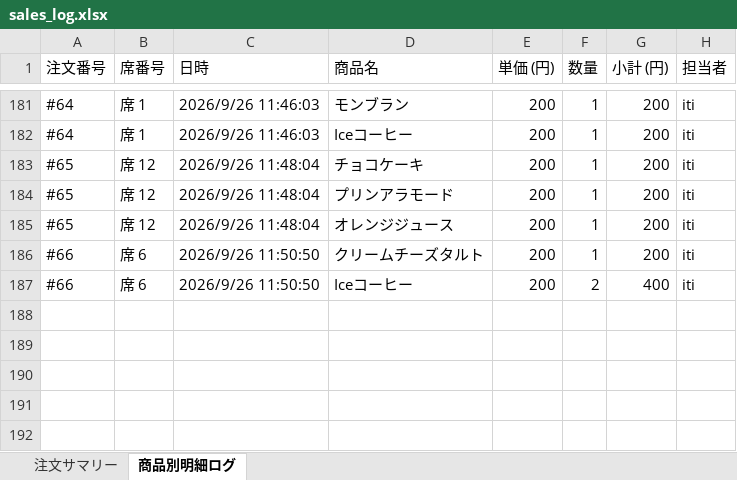
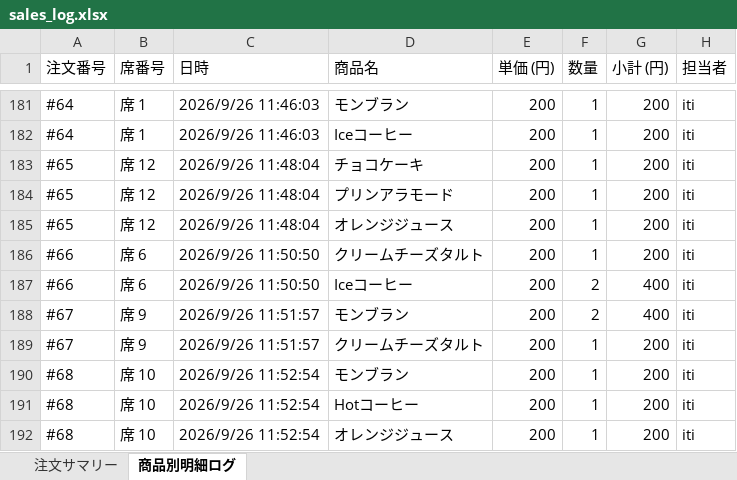
Before and after one commit to issei-desu/olive, an Excel workbook: sales_log.xlsx, sheet 商品別明細ログ, drawn as a sheet; only a part is shown, gaps mark what is left out; values as stored, in another font and other column widths than the file's, no borders; the diff names each change by its address in the sheet, - before the commit and + after, or states it on an @@ line.

Commit message:
Auto-sync sales log to Excel via POS

```diff
--- a/sales_log.xlsx (sheet 商品別明細ログ)
+++ b/sales_log.xlsx (sheet 商品別明細ログ)
+row 188: #67 | 席 9 | 2026/9/26 11:51:57 | モンブラン | 200 | 2 | 400 | iti
+row 189: #67 | 席 9 | 2026/9/26 11:51:57 | クリームチーズタルト | 200 | 1 | 200 | iti
+row 190: #68 | 席 10 | 2026/9/26 11:52:54 | モンブラン | 200 | 1 | 200 | iti
+row 191: #68 | 席 10 | 2026/9/26 11:52:54 | Hotコーヒー | 200 | 1 | 200 | iti
+row 192: #68 | 席 10 | 2026/9/26 11:52:54 | オレンジジュース | 200 | 1 | 200 | iti
```
Also changed, not shown: sheet 注文サマリー.
